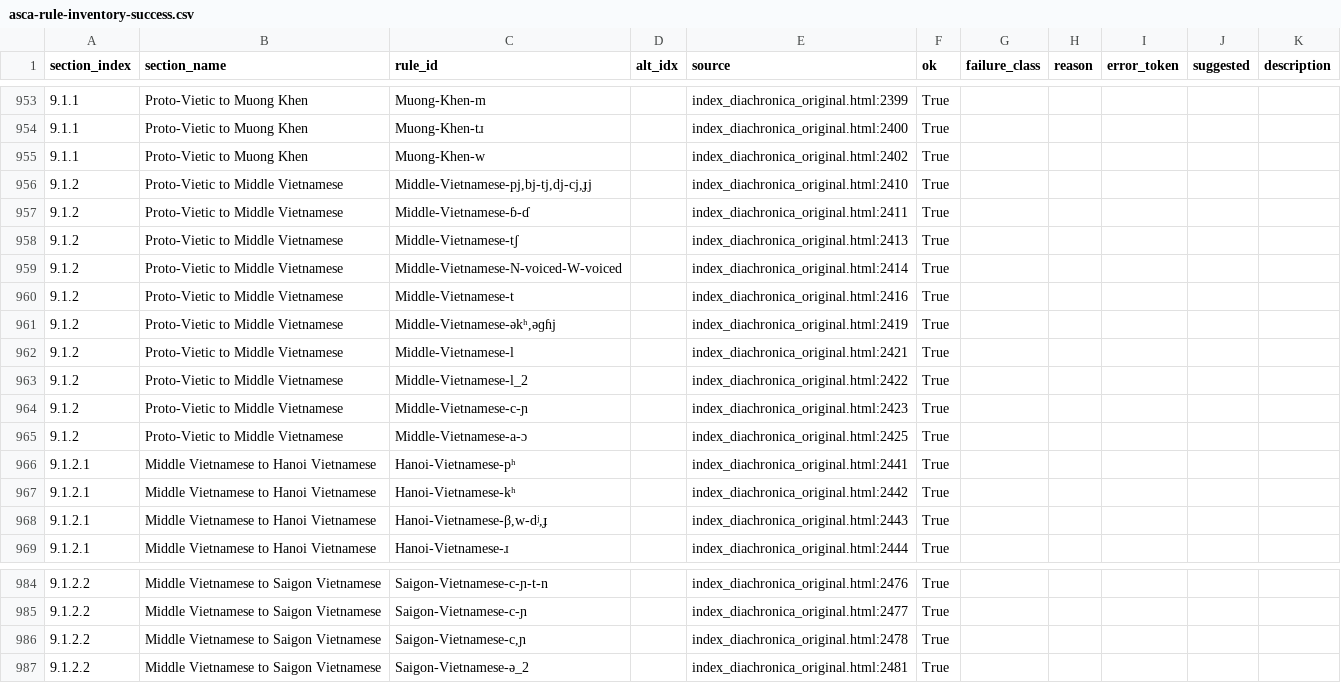
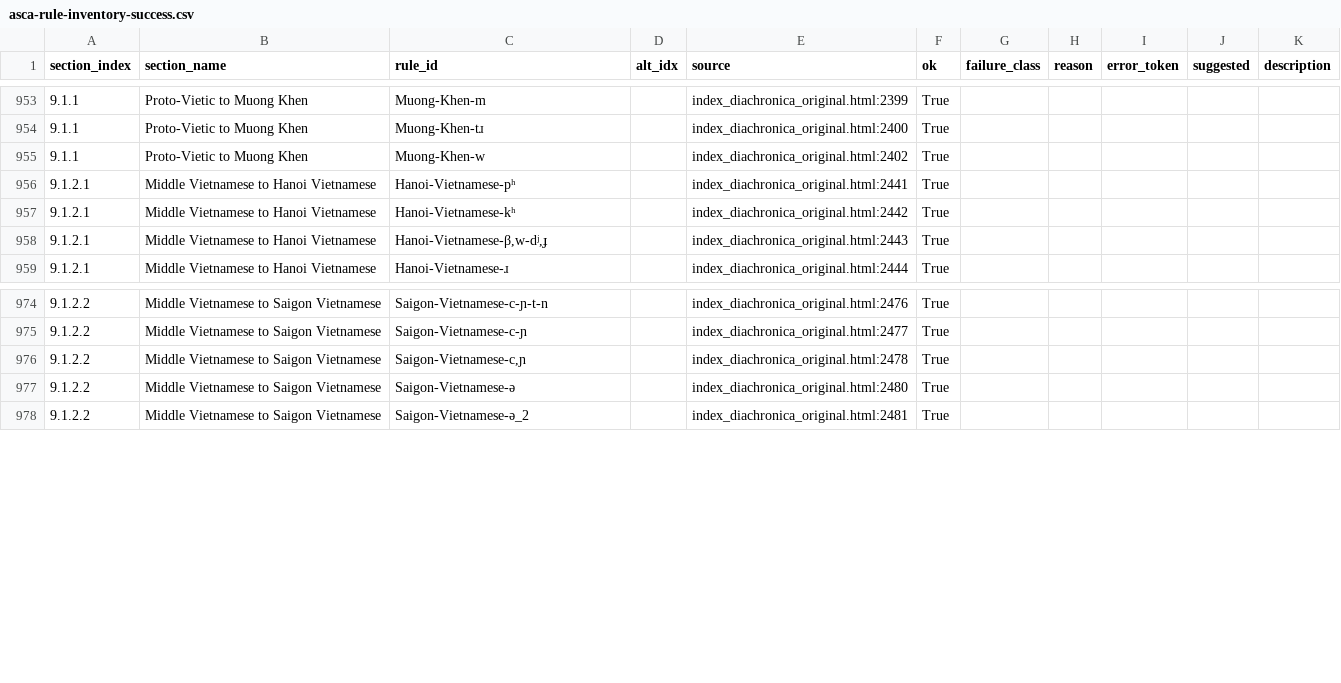
Before and after one commit to Pappa/conlanger, a CSV file: .scratch/cleaned-rule-index/inventory/asca-rule-inventory-success.csv, drawn as a sheet; only a part is shown, gaps mark what is left out.

```diff
--- a/.scratch/cleaned-rule-index/inventory/asca-rule-inventory-success.csv
+++ b/.scratch/cleaned-rule-index/inventory/asca-rule-inventory-success.csv
@@ -955,12 +955,2 @@ section_index,section_name,rule_id,alt_idx,source,ok,failure_class,reason,error_
 9.1.1,Proto-Vietic to Muong Khen,Muong-Khen-w,,index_diachronica_original.html:2402,True,,,,,
-9.1.2,Proto-Vietic to Middle Vietnamese,"Middle-Vietnamese-pj,bj-tj,dj-cj,ɟj",,index_diachronica_original.html:2410,True,,,,,
-9.1.2,Proto-Vietic to Middle Vietnamese,Middle-Vietnamese-ɓ-ɗ,,index_diachronica_original.html:2411,True,,,,,
-9.1.2,Proto-Vietic to Middle Vietnamese,Middle-Vietnamese-tʃ,,index_diachronica_original.html:2413,True,,,,,
-9.1.2,Proto-Vietic to Middle Vietnamese,Middle-Vietnamese-N-voiced-W-voiced,,index_diachronica_original.html:2414,True,,,,,
-9.1.2,Proto-Vietic to Middle Vietnamese,Middle-Vietnamese-t,,index_diachronica_original.html:2416,True,,,,,
-9.1.2,Proto-Vietic to Middle Vietnamese,"Middle-Vietnamese-əkʰ,əɡɦj",,index_diachronica_original.html:2419,True,,,,,
-9.1.2,Proto-Vietic to Middle Vietnamese,Middle-Vietnamese-l,,index_diachronica_original.html:2421,True,,,,,
-9.1.2,Proto-Vietic to Middle Vietnamese,Middle-Vietnamese-l_2,,index_diachronica_original.html:2422,True,,,,,
-9.1.2,Proto-Vietic to Middle Vietnamese,Middle-Vietnamese-c-ɲ,,index_diachronica_original.html:2423,True,,,,,
-9.1.2,Proto-Vietic to Middle Vietnamese,Middle-Vietnamese-a-ɔ,,index_diachronica_original.html:2425,True,,,,,
 9.1.2.1,Middle Vietnamese to Hanoi Vietnamese,Hanoi-Vietnamese-pʰ,,index_diachronica_original.html:2441,True,,,,,
@@ -986,2 +976,3 @@ section_index,section_name,rule_id,alt_idx,source,ok,failure_class,reason,error_
 9.1.2.2,Middle Vietnamese to Saigon Vietnamese,"Saigon-Vietnamese-c,ɲ",,index_diachronica_original.html:2478,True,,,,,
+9.1.2.2,Middle Vietnamese to Saigon Vietnamese,Saigon-Vietnamese-ə,,index_diachronica_original.html:2480,True,,,,,
 9.1.2.2,Middle Vietnamese to Saigon Vietnamese,Saigon-Vietnamese-ə_2,,index_diachronica_original.html:2481,True,,,,,
```
Also changed, not shown: .scratch/cleaned-rule-index/inventory/asca-rule-inventory-changelog.csv, .scratch/cleaned-rule-index/inventory/asca-rule-inventory-error.csv, 5 other files.
